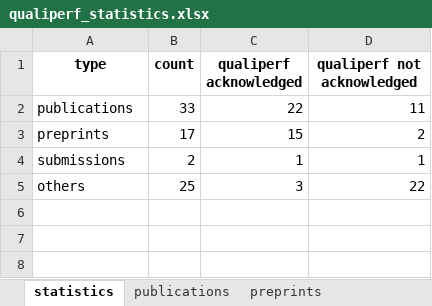
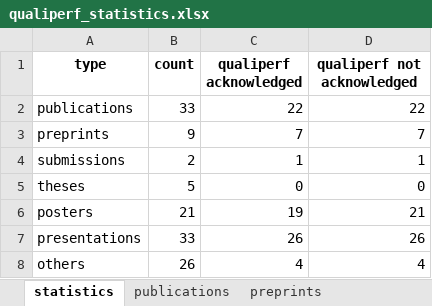
Before and after one commit to qualiperf/qualiperf.github.io, an Excel workbook: assets/news/results/qualiperf_statistics.xlsx, sheet statistics, drawn as a sheet; values as stored, in another font and other column widths than the file's, no borders; addresses are those after the commit; the diff names each change by its address in the sheet, - before the commit and + after, or states it on an @@ line.

```diff
--- a/assets/news/results/qualiperf_statistics.xlsx (sheet statistics)
+++ b/assets/news/results/qualiperf_statistics.xlsx (sheet statistics)
-D2 (qualiperf not acknowledged): 11
+D2 (qualiperf not acknowledged): 22
-B3 (count): 17
+B3 (count): 9
-C3 (qualiperf acknowledged): 15
+C3 (qualiperf acknowledged): 7
-D3 (qualiperf not acknowledged): 2
+D3 (qualiperf not acknowledged): 7
+row 5: theses | 5 | 0 | 0
+row 6: posters | 21 | 19 | 21
+row 7: presentations | 33 | 26 | 26
-B8 (count): 25
+B8 (count): 26
-C8 (qualiperf acknowledged): 3
+C8 (qualiperf acknowledged): 4
-D8 (qualiperf not acknowledged): 22
+D8 (qualiperf not acknowledged): 4
```
Also changed, not shown: sheet preprints, sheet publications, sheet submissions, sheet other, other sheet tabs, assets/news/qualiperf_news.xlsx, 13 other files.
